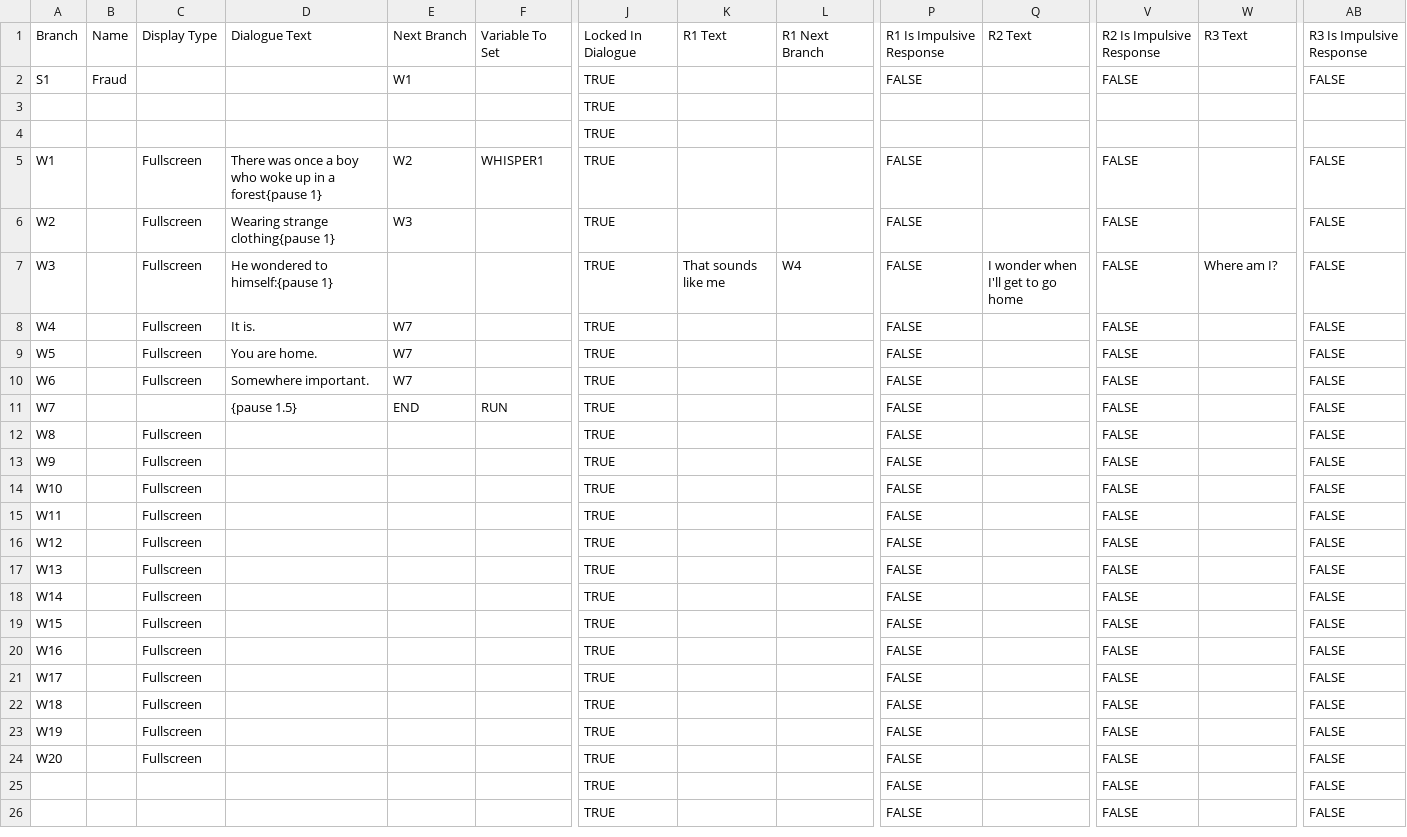
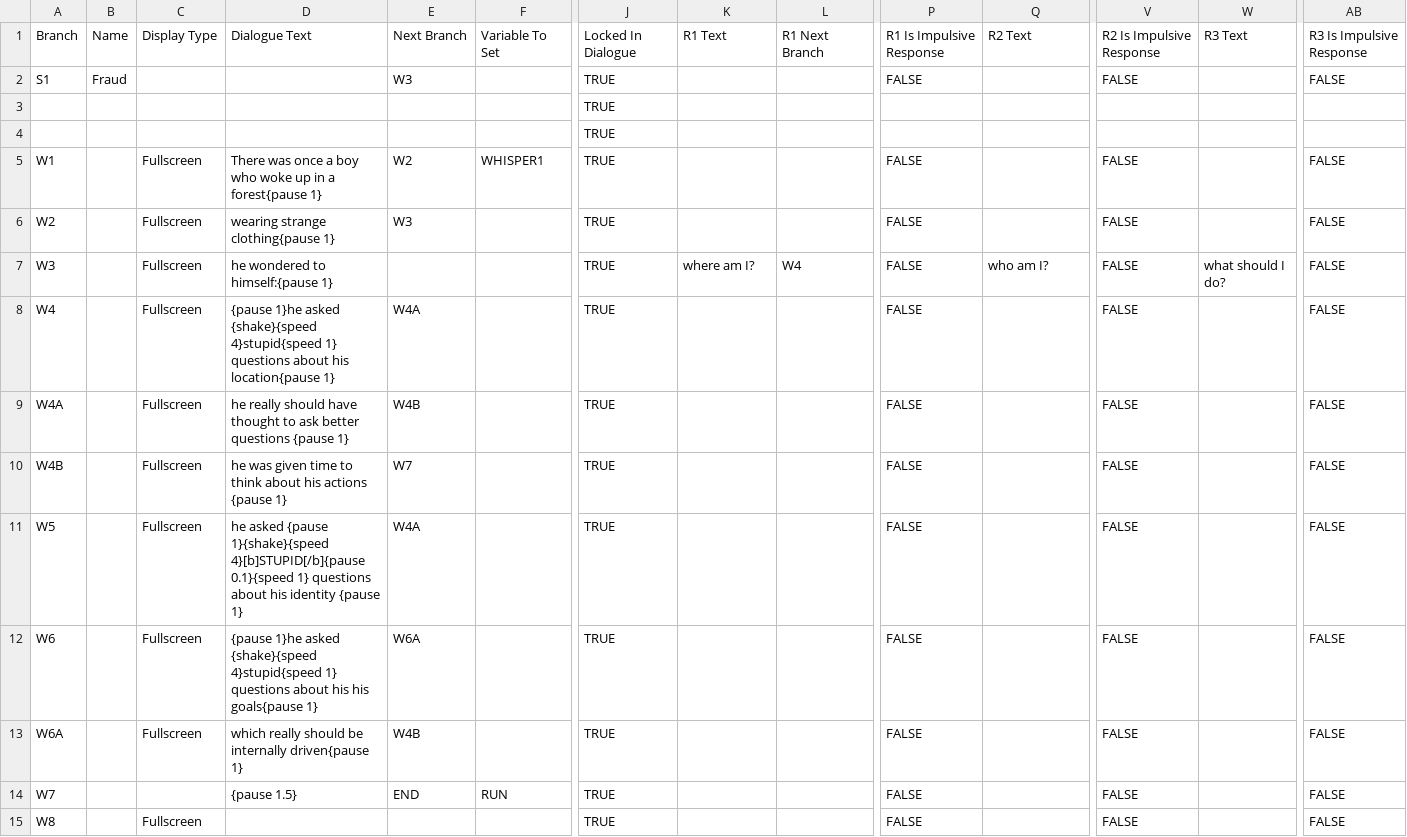
Before and after one commit to Lukko-Digital/upwell, a CSV file: assets/dialogue/dialogue_treewhispers.csv, drawn as a sheet; only a part is shown, gaps mark what is left out; the shorter side is filled out with more unchanged rows; addresses are those after the commit; rows hold the shown columns only; the diff names each change by its address in the sheet, - before the commit and + after, or states it on an @@ line.

```diff
--- a/assets/dialogue/dialogue_treewhispers.csv
+++ b/assets/dialogue/dialogue_treewhispers.csv
-E2: W1
+E2: W3
-D6: Wearing strange clothing{pause 1}
+D6: wearing strange clothing{pause 1}
-D7: He wondered to himself:{pause 1}
+D7: he wondered to himself:{pause 1}
-K7: That sounds like me
+K7: where am I?
-Q7: I wonder when I'll get to go home
+Q7: who am I?
-W7: Where am I?
+W7: what should I do?
-D8: It is.
+D8: {pause 1}he asked {shake}{speed 4}stupid{speed 1} questions about his location{pause 1}
-E8: W7
+E8: W4A
+row 9: W4A |  | Fullscreen | he really should have thought to ask better questions {pause 1} | W4B |  | TRUE |  |  | FALSE |  | FALSE |  | FALSE
+row 10: W4B |  | Fullscreen | he was given time to think about his actions {pause 1} | W7 |  | TRUE |  |  | FALSE |  | FALSE |  | FALSE
-D11: You are home.
+D11: he asked {pause 1}{shake}{speed 4}[b]STUPID[/b]{pause 0.1}{speed 1} questions about his identity {pause 1}
-E11: W7
+E11: W4A
-D12: Somewhere important.
+D12: {pause 1}he asked {shake}{speed 4}stupid{speed 1} questions about his his goals{pause 1}
-E12: W7
+E12: W6A
+row 13: W6A |  | Fullscreen | which really should be internally driven{pause 1} | W4B |  | TRUE |  |  | FALSE |  | FALSE |  | FALSE
```
Also changed, not shown: 2 other files.
